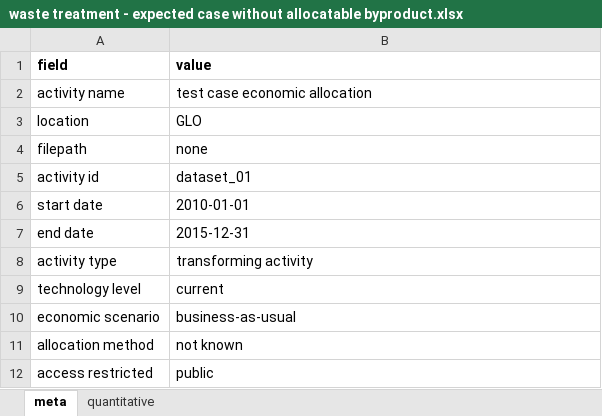
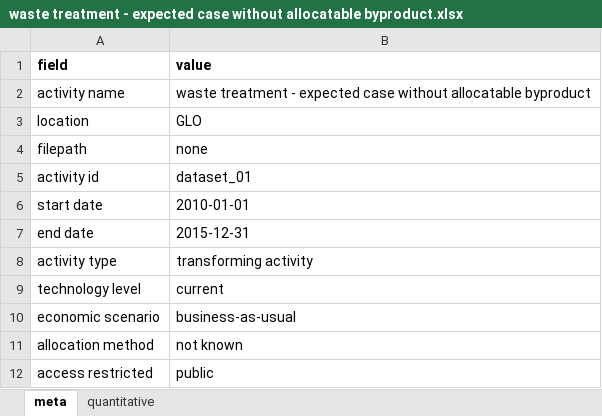
Before and after one commit to OcelotProject/Ocelot, an Excel workbook: test_cases/waste treatment - expected case without allocatable byproduct.xlsx, sheet meta, drawn as a sheet; values as stored, in another font and other column widths than the file's, no borders; the diff names each change by its address in the sheet, - before the commit and + after, or states it on an @@ line.

```diff
--- a/test_cases/waste treatment - expected case without allocatable byproduct.xlsx (sheet meta)
+++ b/test_cases/waste treatment - expected case without allocatable byproduct.xlsx (sheet meta)
-B2 (value): test case economic allocation
+B2 (value): waste treatment - expected case without allocatable byproduct
```
Also changed, not shown: sheet quantitative, test_cases/combined production with byproduct - expected case.xlsx, test_cases/non allocatable byproduct shift.xlsx, 3 other files.
